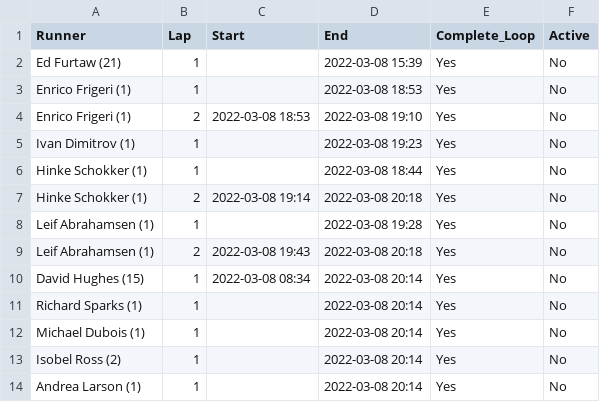
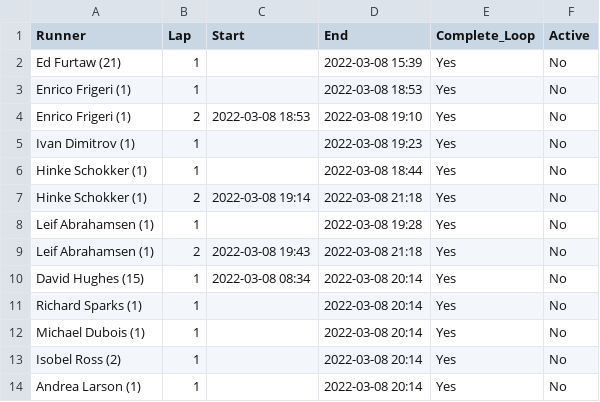
Before and after one commit to johnsug/barkley_plots, a CSV file: 2022_results.csv, drawn as a sheet; only a part is shown.

Commit message:
Update 2022_results.csv

```diff
--- a/2022_results.csv
+++ b/2022_results.csv
@@ -6,5 +6,5 @@ Ivan Dimitrov (1),1,,2022-03-08 19:23,Yes,No
 Hinke Schokker (1),1,,2022-03-08 18:44,Yes,No
-Hinke Schokker (1),2,2022-03-08 19:14,2022-03-08 20:18,Yes,No
+Hinke Schokker (1),2,2022-03-08 19:14,2022-03-08 21:18,Yes,No
 Leif Abrahamsen (1),1,,2022-03-08 19:28,Yes,No
-Leif Abrahamsen (1),2,2022-03-08 19:43,2022-03-08 20:18,Yes,No
+Leif Abrahamsen (1),2,2022-03-08 19:43,2022-03-08 21:18,Yes,No
 David Hughes (15),1,2022-03-08 08:34,2022-03-08 20:14,Yes,No
```
